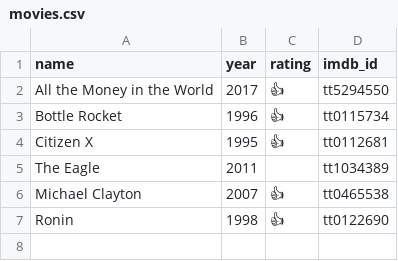
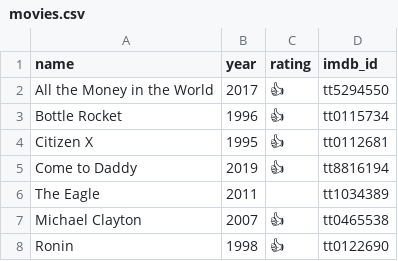
Before and after one commit to parsiad/parsiad.github.io, a CSV file: _data/movies.csv, drawn as a sheet; the diff names each change by its address in the sheet, - before the commit and + after, or states it on an @@ line.

Commit message:
Add Come to Daddy (2019) to movies list.

```diff
--- a/_data/movies.csv
+++ b/_data/movies.csv
+row 5: Come to Daddy | 2019 | 👍 | tt8816194
```
